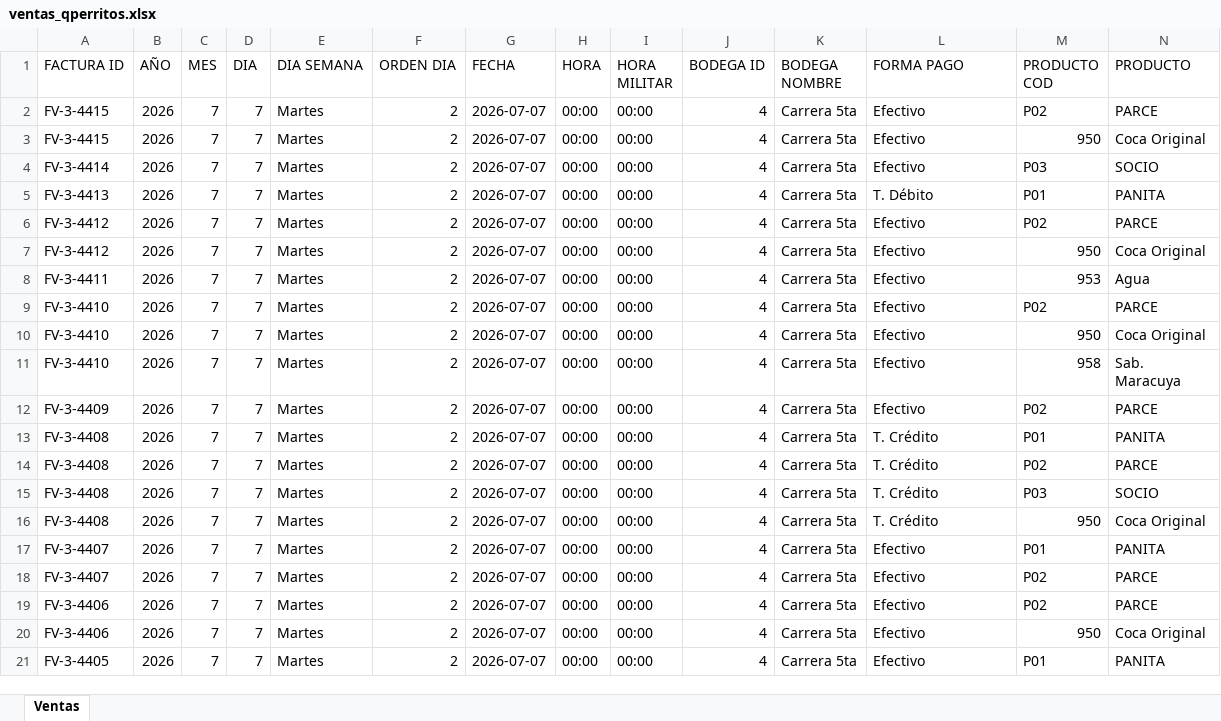
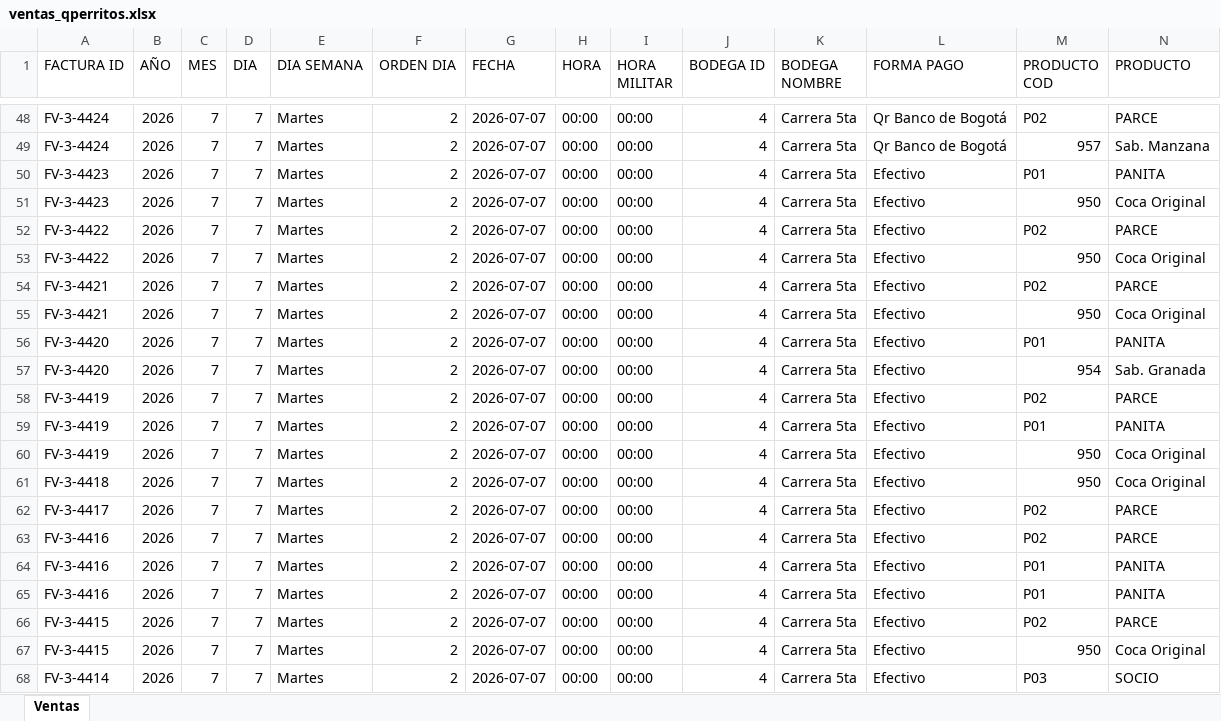
Before and after one commit to hectoraristizabal/qperritos-dashboard, an Excel workbook: ventas_qperritos.xlsx, sheet Ventas, drawn as a sheet; only a part is shown, gaps mark what is left out; the shorter side is filled out with more unchanged rows; values as stored, in another font and other column widths than the file's, no cell formats; rows hold the shown columns only; the diff covers the shown part only; the diff names each change by its address in the sheet, - before the commit and + after, or states it on an @@ line.

```diff
--- a/ventas_qperritos.xlsx (sheet Ventas)
+++ b/ventas_qperritos.xlsx (sheet Ventas)
+row 48: FV-3-4424 | 2026 | 7 | 7 | Martes | 2 | 2026-07-07 | 00:00 | 00:00 | 4 | Carrera 5ta | Qr Banco de Bogotá | P02 | PARCE
+row 49: FV-3-4424 | 2026 | 7 | 7 | Martes | 2 | 2026-07-07 | 00:00 | 00:00 | 4 | Carrera 5ta | Qr Banco de Bogotá | 957 | Sab. Manzana
+row 50: FV-3-4423 | 2026 | 7 | 7 | Martes | 2 | 2026-07-07 | 00:00 | 00:00 | 4 | Carrera 5ta | Efectivo | P01 | PANITA
+row 51: FV-3-4423 | 2026 | 7 | 7 | Martes | 2 | 2026-07-07 | 00:00 | 00:00 | 4 | Carrera 5ta | Efectivo | 950 | Coca Original
+row 52: FV-3-4422 | 2026 | 7 | 7 | Martes | 2 | 2026-07-07 | 00:00 | 00:00 | 4 | Carrera 5ta | Efectivo | P02 | PARCE
+row 53: FV-3-4422 | 2026 | 7 | 7 | Martes | 2 | 2026-07-07 | 00:00 | 00:00 | 4 | Carrera 5ta | Efectivo | 950 | Coca Original
+row 54: FV-3-4421 | 2026 | 7 | 7 | Martes | 2 | 2026-07-07 | 00:00 | 00:00 | 4 | Carrera 5ta | Efectivo | P02 | PARCE
+row 55: FV-3-4421 | 2026 | 7 | 7 | Martes | 2 | 2026-07-07 | 00:00 | 00:00 | 4 | Carrera 5ta | Efectivo | 950 | Coca Original
+row 56: FV-3-4420 | 2026 | 7 | 7 | Martes | 2 | 2026-07-07 | 00:00 | 00:00 | 4 | Carrera 5ta | Efectivo | P01 | PANITA
+row 57: FV-3-4420 | 2026 | 7 | 7 | Martes | 2 | 2026-07-07 | 00:00 | 00:00 | 4 | Carrera 5ta | Efectivo | 954 | Sab. Granada
+row 58: FV-3-4419 | 2026 | 7 | 7 | Martes | 2 | 2026-07-07 | 00:00 | 00:00 | 4 | Carrera 5ta | Efectivo | P02 | PARCE
+row 59: FV-3-4419 | 2026 | 7 | 7 | Martes | 2 | 2026-07-07 | 00:00 | 00:00 | 4 | Carrera 5ta | Efectivo | P01 | PANITA
+row 60: FV-3-4419 | 2026 | 7 | 7 | Martes | 2 | 2026-07-07 | 00:00 | 00:00 | 4 | Carrera 5ta | Efectivo | 950 | Coca Original
+row 61: FV-3-4418 | 2026 | 7 | 7 | Martes | 2 | 2026-07-07 | 00:00 | 00:00 | 4 | Carrera 5ta | Efectivo | 950 | Coca Original
+row 62: FV-3-4417 | 2026 | 7 | 7 | Martes | 2 | 2026-07-07 | 00:00 | 00:00 | 4 | Carrera 5ta | Efectivo | P02 | PARCE
+row 63: FV-3-4416 | 2026 | 7 | 7 | Martes | 2 | 2026-07-07 | 00:00 | 00:00 | 4 | Carrera 5ta | Efectivo | P02 | PARCE
+row 64: FV-3-4416 | 2026 | 7 | 7 | Martes | 2 | 2026-07-07 | 00:00 | 00:00 | 4 | Carrera 5ta | Efectivo | P01 | PANITA
+row 65: FV-3-4416 | 2026 | 7 | 7 | Martes | 2 | 2026-07-07 | 00:00 | 00:00 | 4 | Carrera 5ta | Efectivo | P01 | PANITA
```
Also changed, not shown: 46 added rows and 202 moved rows elsewhere in this sheet, cell formats.
